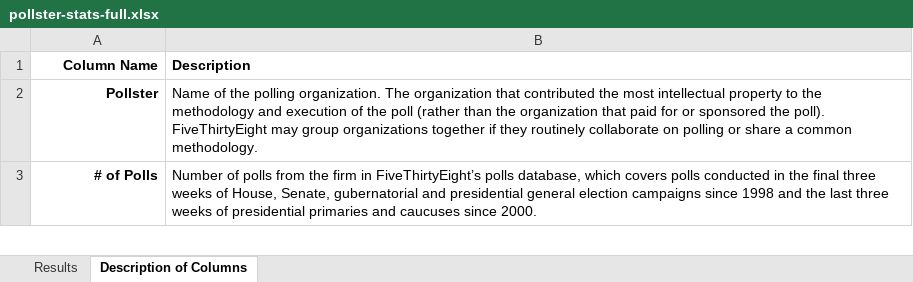
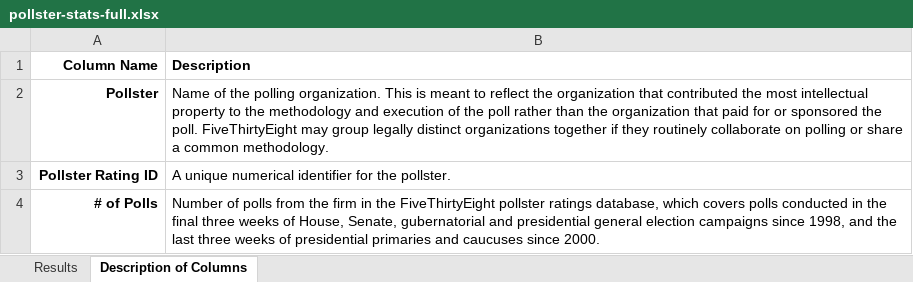
Before and after one commit to fivethirtyeight/data, an Excel workbook: pollster-ratings/pollster-stats-full.xlsx, sheet Description of Columns, drawn as a sheet; only a part is shown; values as stored, in another font and other column widths than the file's, no borders; addresses are those after the commit; the diff covers the shown part only; the diff names each change by its address in the sheet, - before the commit and + after, or states it on an @@ line.

Commit message:
Pollster ratings 2019 (#39)
* Update index.csv

* update pollster ratings data for 2019

* add methodology post to index

```diff
--- a/pollster-ratings/pollster-stats-full.xlsx (sheet Description of Columns)
+++ b/pollster-ratings/pollster-stats-full.xlsx (sheet Description of Columns)
-B2 (Description): …polling organization. The organization that contributed the most intellectual property to the methodology and execution of the poll (rather than the organization that paid for or sponsored the poll). FiveThirtyEight may group organizations together…
+B2 (Description): …polling organization. This is meant to reflect the organization that contributed the most intellectual property to the methodology and execution of the poll rather than the organization that paid for or sponsored the poll. FiveThirtyEight may group legally distinct organizations together…
+row 3: Pollster Rating ID | A unique numerical identifier for the pollster.
-B4 (Description): …firm in FiveThirtyEight’s polls database, which covers polls conducted in the final three weeks of House, Senate, gubernatorial and presidential general election campaigns since 1998 and the…
+B4 (Description): …firm in the FiveThirtyEight pollster ratings database, which covers polls conducted in the final three weeks of House, Senate, gubernatorial and presidential general election campaigns since 1998, and the…
```
Also changed, not shown: 3 added rows and 12 edited cells elsewhere in this sheet, sheet Results, 7 other files.
